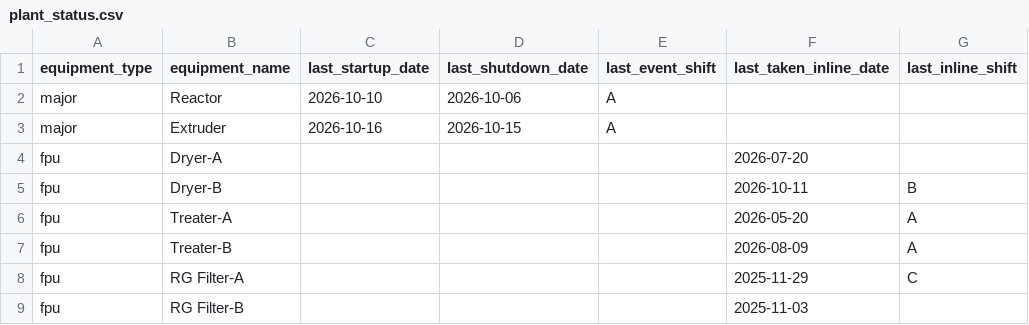
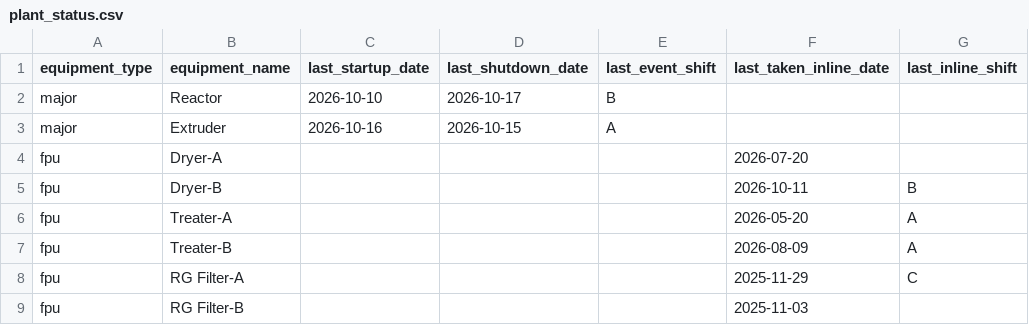
Before and after one commit to debajitd1292/ppu, a CSV file: updates/plant_status.csv, drawn as a sheet; only a part is shown; the diff names each change by its address in the sheet, - before the commit and + after, or states it on an @@ line.

Commit message:
Update plant_status.csv

```diff
--- a/updates/plant_status.csv
+++ b/updates/plant_status.csv
-D2 (last_shutdown_date): 2026-10-06
+D2 (last_shutdown_date): 2026-10-17
-E2 (last_event_shift): A
+E2 (last_event_shift): B
```
